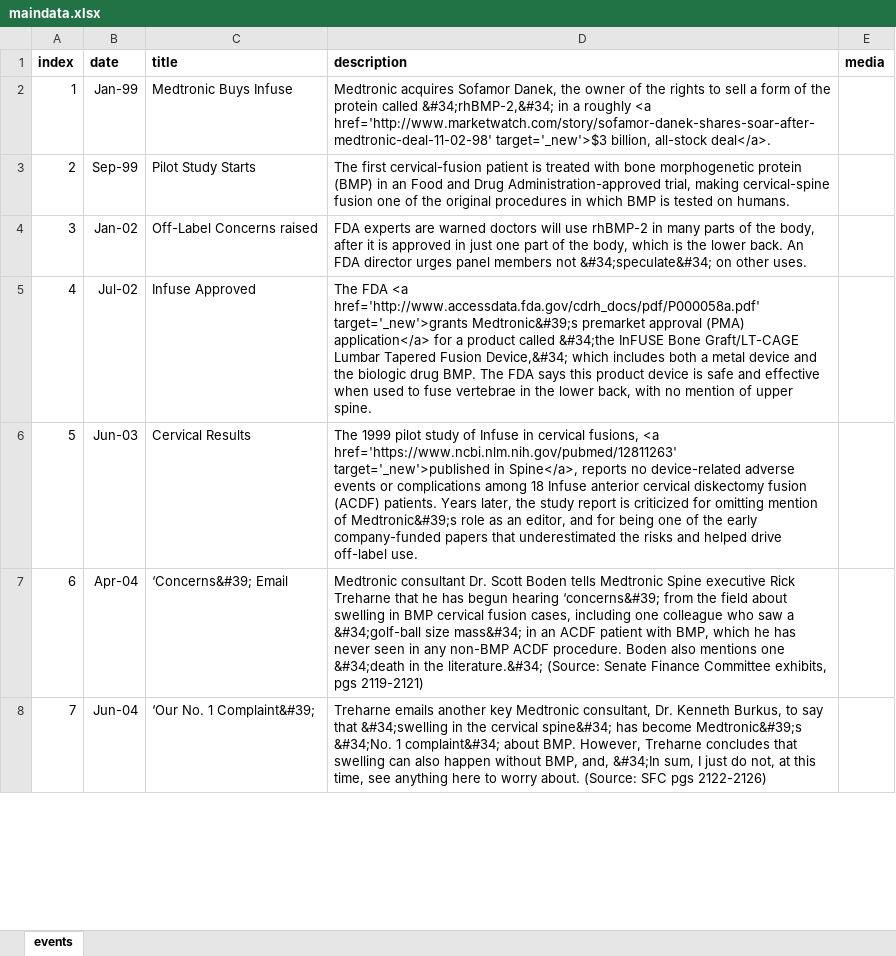
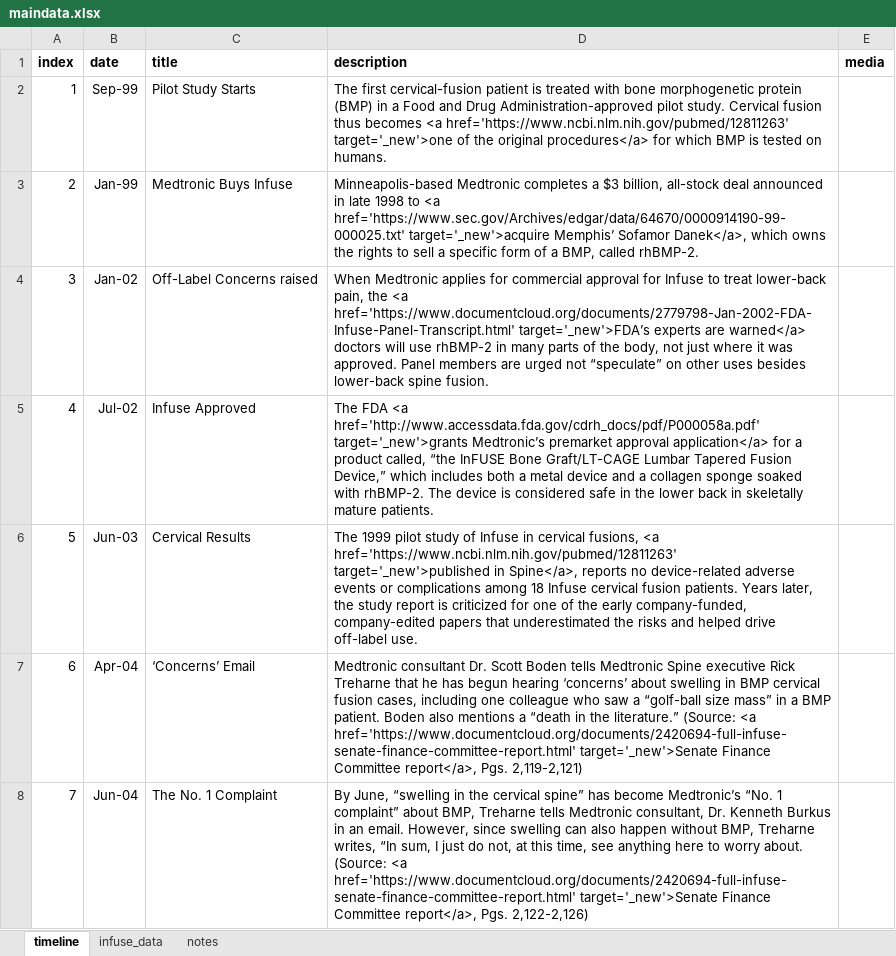
Before and after one commit to striblab/20170917-infuse, an Excel workbook: builds/production/data/maindata.xlsx, sheet timeline, drawn as a sheet; only a part is shown; values as stored, in another font and other column widths than the file's, no borders; the diff covers the shown part only; the diff names each change by its address in the sheet, - before the commit and + after, or states it on an @@ line.

```diff
--- a/builds/production/data/maindata.xlsx (sheet timeline)
+++ b/builds/production/data/maindata.xlsx (sheet timeline)
-sheet tab: events
+sheet tab: timeline
+sheet tab: infuse_data
+sheet tab: notes
-B2 (date): Jan-99
+B2 (date): Sep-99
-C2 (title): Medtronic Buys Infuse
+C2 (title): Pilot Study Starts
-D2 (description): Medtronic acquires Sofamor Danek, the owner of the rights to sell a form of the protein called &#34;rhBMP-2,&#34; in a roughly <a href='http://www.marketwatch.com/story/sofamor-danek-shares-soar-after-medtronic-deal-11-02-98' target='_new'>$3 billion, all-stock deal</a>.
+D2 (description): The first cervical-fusion patient is treated with bone morphogenetic protein (BMP) in a Food and Drug Administration-approved pilot study. Cervical fusion thus becomes <a href='https://www.ncbi.nlm.nih.gov/pubmed/12811263' target='_new'>one of the original procedures</a> for which BMP is tested on humans.
-B3 (date): Sep-99
+B3 (date): Jan-99
-C3 (title): Pilot Study Starts
+C3 (title): Medtronic Buys Infuse
-D3 (description): The first cervical-fusion patient is treated with bone morphogenetic protein (BMP) in an Food and Drug Administration-approved trial, making cervical-spine fusion one of the original procedures in which BMP is tested on humans.
+D3 (description): Minneapolis-based Medtronic completes a $3 billion, all-stock deal announced in late 1998 to <a href='https://www.sec.gov/Archives/edgar/data/64670/0000914190-99-000025.txt' target='_new'>acquire Memphis’ Sofamor Danek</a>, which owns the rights to sell a specific form of a BMP, called rhBMP-2.
-D4 (description): FDA experts are warned doctors will use rhBMP-2 in many parts of the body, after it is approved in just one part of the body, which is the lower back. An FDA director urges panel members not &#34;speculate&#34; on other uses.
+D4 (description): When Medtronic applies for commercial approval for Infuse to treat lower-back pain, the <a href='https://www.documentcloud.org/documents/2779798-Jan-2002-FDA-Infuse-Panel-Transcript.html' target='_new'>FDA’s experts are warned</a> doctors will use rhBMP-2 in many parts of the body, not just where it was approved. Panel members are urged not “speculate” on other uses besides lower-back spine fusion.
-D5 (description): …href='http://www.accessdata.fda.gov/cdrh_docs/pdf/P000058a.pdf' target='_new'>grants Medtronic&#39;s premarket approval (PMA) application</a> for a product called &#34;the InFUSE Bone Graft/LT-CAGE Lumbar Tapered Fusion Device,&#34; which includes both a metal device and the biologic drug BMP. The FDA says this product device is safe and effective when used to fuse vertebrae in the lower back, with no mention of upper spine.
+D5 (description): …href='http://www.accessdata.fda.gov/cdrh_docs/pdf/P000058a.pdf' target='_new'>grants Medtronic’s premarket approval application</a> for a product called, “the InFUSE Bone Graft/LT-CAGE Lumbar Tapered Fusion Device,” which includes both a metal device and a collagen sponge soaked with rhBMP-2. The device is considered safe in the lower back in skeletally mature patients.
-D6 (description): …18 Infuse anterior cervical diskectomy fusion (ACDF) patients. Years later, the study report is criticized for omitting mention of Medtronic&#39;s role as an editor, and for being one of the early company-funded papers that…
+D6 (description): …18 Infuse cervical fusion patients. Years later, the study report is criticized for one of the early company-funded, company-edited papers that…
-C7 (title): ‘Concerns&#39; Email
+C7 (title): ‘Concerns’ Email
-D7 (description): …begun hearing ‘concerns&#39; from the field about swelling in BMP cervical fusion cases, including one colleague who saw a &#34;golf-ball size mass&#34; in an ACDF patient with BMP, which he has never seen in any non-BMP ACDF procedure. Boden also mentions one &#34;death in the literature.&#34; (Source: Senate Finance Committee exhibits, pgs 2119-2121)
+D7 (description): …begun hearing ‘concerns’ about swelling in BMP cervical fusion cases, including one colleague who saw a “golf-ball size mass” in a BMP patient. Boden also mentions a “death in the literature.” (Source: <a href='https://www.documentcloud.org/documents/2420694-full-infuse-senate-finance-committee-report.html' target='_new'>Senate Finance Committee report</a>, Pgs. 2,119-2,121)
-C8 (title): ‘Our No. 1 Complaint&#39;
+C8 (title): The No. 1 Complaint
-D8 (description): Treharne emails another key Medtronic consultant, Dr. Kenneth Burkus, to say that &#34;swelling in the cervical spine&#34; has become Medtronic&#39;s &#34;No. 1 complaint&#34; about BMP. However, Treharne concludes that swelling can also happen without BMP, and, &#34;In sum, I just do not, at this time, see anything here to worry about. (Source: SFC pgs 2122-2126)
+D8 (description): By June, “swelling in the cervical spine” has become Medtronic’s “No. 1 complaint” about BMP, Treharne tells Medtronic consultant, Dr. Kenneth Burkus in an email. However, since swelling can also happen without BMP, Treharne writes, “In sum, I just do not, at this time, see anything here to worry about. (Source: <a href='https://www.documentcloud.org/documents/2420694-full-infuse-senate-finance-committee-report.html' target='_new'>Senate Finance Committee report</a>, Pgs. 2,122-2,126)
```
Also changed, not shown: 39 edited cells elsewhere in this sheet, builds/development/data/maindata.xlsx, 14 other files.
